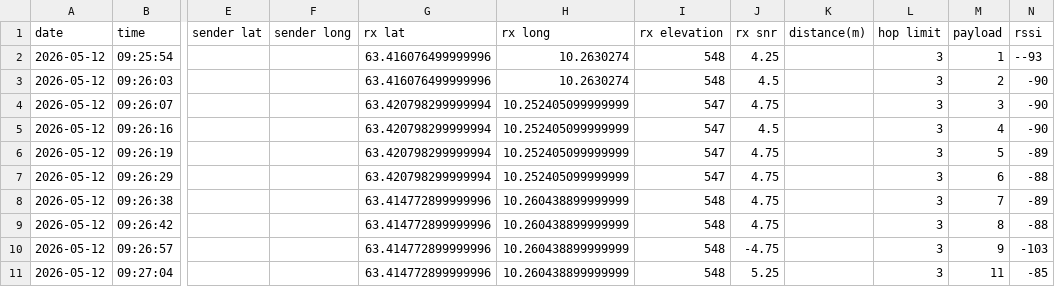
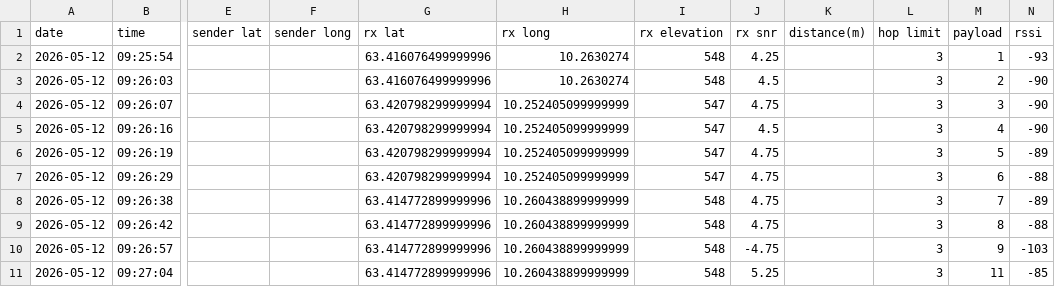
Before and after one commit to njaalsb/Bachelor_Meshtastic, a CSV file: Plots/Range_plots/rangetest_files/tx_tdeck_rx_t3s3m.csv, drawn as a sheet; only a part is shown, gaps mark what is left out; the diff names each change by its address in the sheet, - before the commit and + after, or states it on an @@ line.

Commit message:
fix -

```diff
--- a/Plots/Range_plots/rangetest_files/tx_tdeck_rx_t3s3m.csv
+++ b/Plots/Range_plots/rangetest_files/tx_tdeck_rx_t3s3m.csv
-N2 (rssi): --93
+N2 (rssi): -93
```
